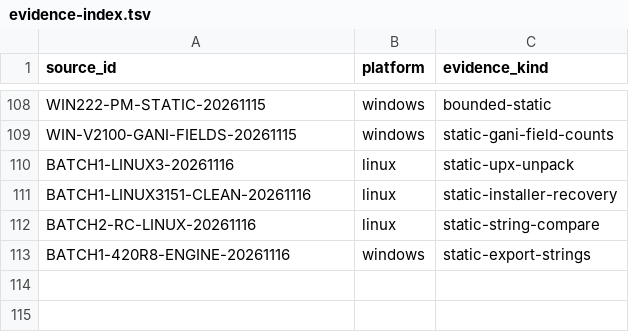
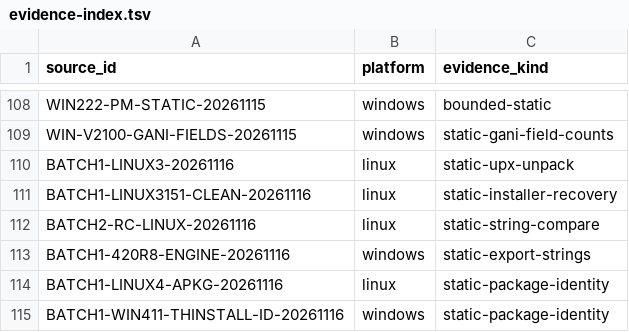
Before and after one commit to squirelworks/Graal_analysis, a TSV file: docs/evidence-index.tsv, drawn as a sheet; only a part is shown, gaps mark what is left out.

```diff
--- a/docs/evidence-index.tsv
+++ b/docs/evidence-index.tsv
@@ -113 +113,3 @@ BATCH2-RC-LINUX-20261116	linux	static-string-compare
 BATCH1-420R8-ENGINE-20261116	windows	static-export-strings
+BATCH1-LINUX4-APKG-20261116	linux	static-package-identity
+BATCH1-WIN411-THINSTALL-ID-20261116	windows	static-package-identity
```
Also changed, not shown: manual/sources.tsv, 2 other files.
